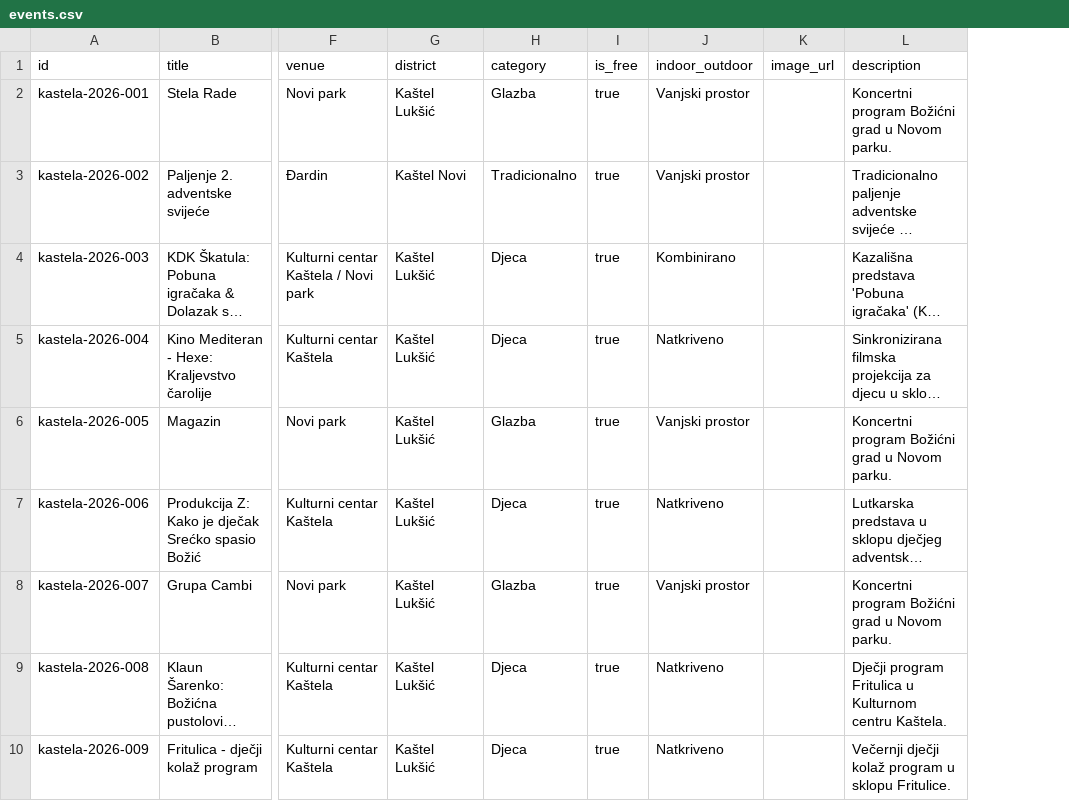
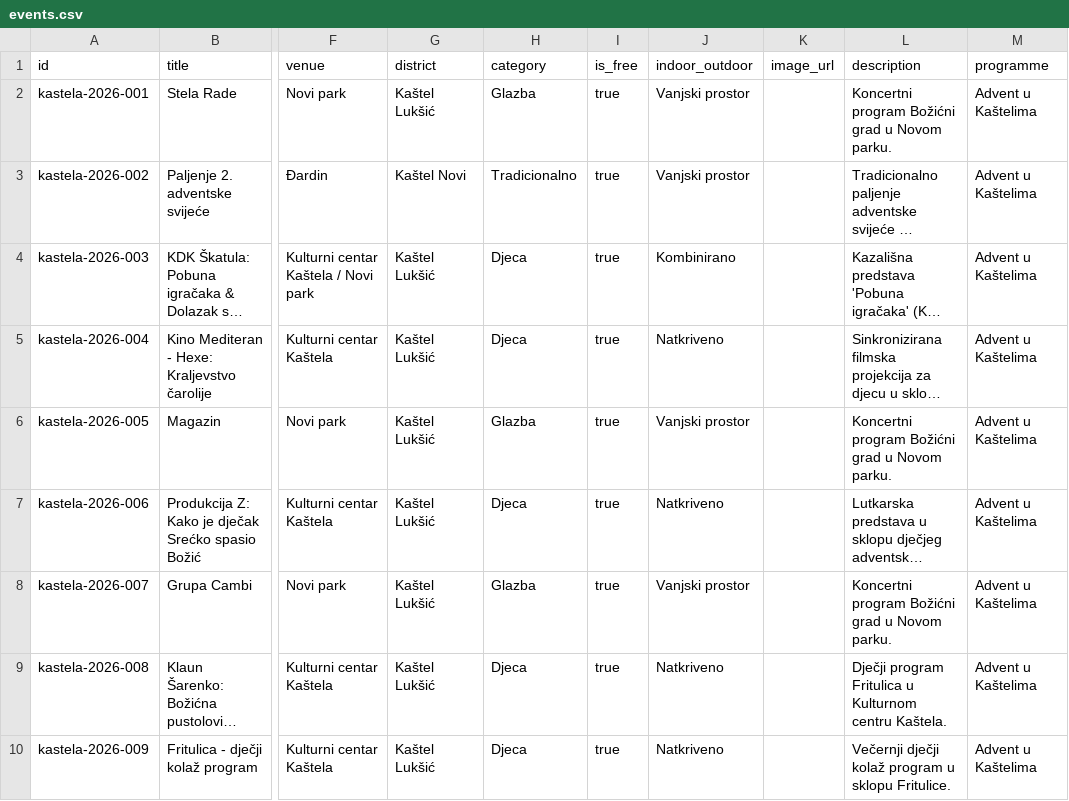
Before and after one commit to jutaspiza-png/kastela.live, a CSV file: data/events.csv, drawn as a sheet; only a part is shown, gaps mark what is left out; long unchanged cells end in …; the diff names each change by its address in the sheet, - before the commit and + after, or states it on an @@ line.

```diff
--- a/data/events.csv
+++ b/data/events.csv
+column M (programme), rows 2-10: all Advent u Kaštelima
```
Also changed, not shown: 5 other files.
